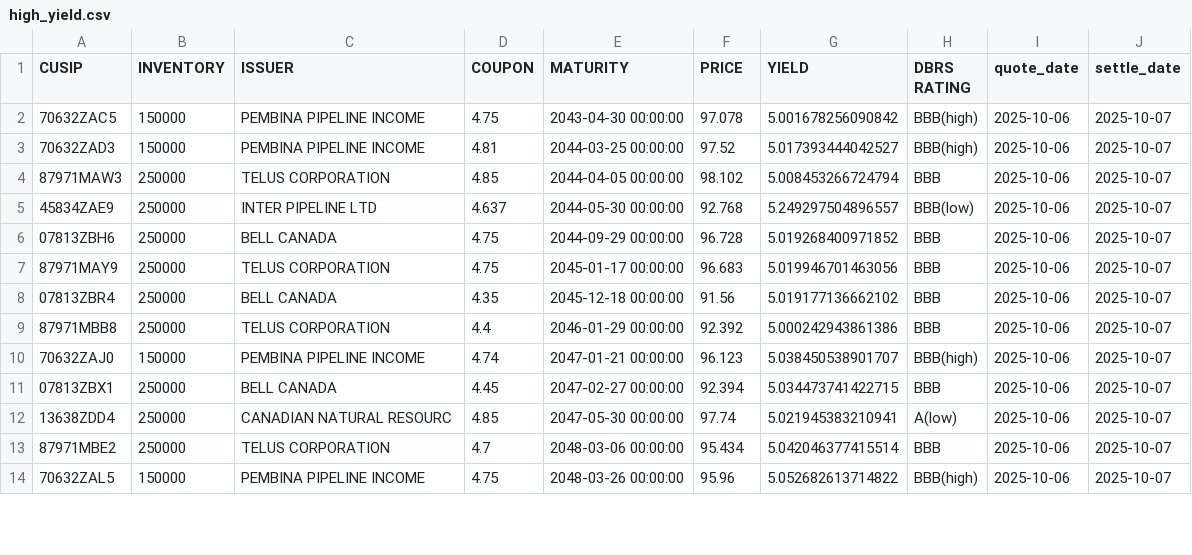
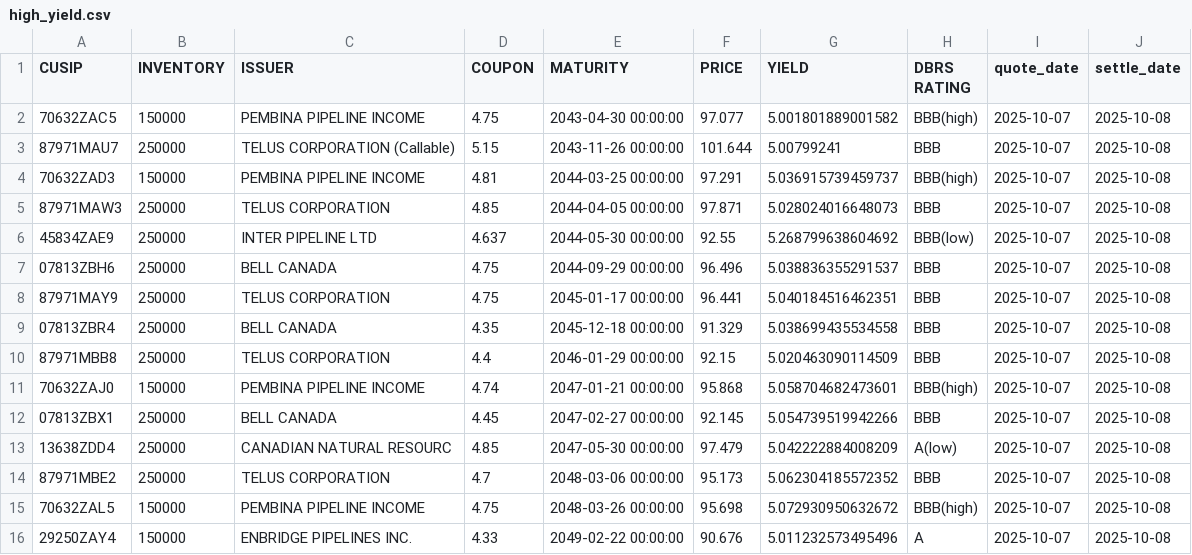
Before and after one commit to LVG77/qt-bonds, a CSV file: high_yield.csv, drawn as a sheet; only a part is shown; the diff covers the shown part only.

```diff
--- a/high_yield.csv
+++ b/high_yield.csv
@@ -1,14 +1,16 @@
 CUSIP,INVENTORY,ISSUER,COUPON,MATURITY,PRICE,YIELD,DBRS RATING,quote_date,settle_date
-70632ZAC5,150000,PEMBINA PIPELINE INCOME,4.75,2043-04-30 00:00:00,97.078,5.001678256090842,BBB(high),2025-10-06,2025-10-07
-70632ZAD3,150000,PEMBINA PIPELINE INCOME,4.81,2044-03-25 00:00:00,97.52,5.017393444042527,BBB(high),2025-10-06,2025-10-07
-87971MAW3,250000,TELUS CORPORATION,4.85,2044-04-05 00:00:00,98.102,5.008453266724794,BBB,2025-10-06,2025-10-07
-45834ZAE9,250000,INTER PIPELINE LTD,4.637,2044-05-30 00:00:00,92.768,5.249297504896557,BBB(low),2025-10-06,2025-10-07
-07813ZBH6,250000,BELL CANADA,4.75,2044-09-29 00:00:00,96.728,5.019268400971852,BBB,2025-10-06,2025-10-07
-87971MAY9,250000,TELUS CORPORATION,4.75,2045-01-17 00:00:00,96.683,5.019946701463056,BBB,2025-10-06,2025-10-07
-07813ZBR4,250000,BELL CANADA,4.35,2045-12-18 00:00:00,91.56,5.019177136662102,BBB,2025-10-06,2025-10-07
-87971MBB8,250000,TELUS CORPORATION,4.4,2046-01-29 00:00:00,92.392,5.000242943861386,BBB,2025-10-06,2025-10-07
-70632ZAJ0,150000,PEMBINA PIPELINE INCOME,4.74,2047-01-21 00:00:00,96.123,5.038450538901707,BBB(high),2025-10-06,2025-10-07
-07813ZBX1,250000,BELL CANADA,4.45,2047-02-27 00:00:00,92.394,5.034473741422715,BBB,2025-10-06,2025-10-07
-13638ZDD4,250000,CANADIAN NATURAL RESOURC,4.85,2047-05-30 00:00:00,97.74,5.021945383210941,A(low),2025-10-06,2025-10-07
-87971MBE2,250000,TELUS CORPORATION,4.7,2048-03-06 00:00:00,95.434,5.042046377415514,BBB,2025-10-06,2025-10-07
-70632ZAL5,150000,PEMBINA PIPELINE INCOME,4.75,2048-03-26 00:00:00,95.96,5.052682613714822,BBB(high),2025-10-06,2025-10-07
+70632ZAC5,150000,PEMBINA PIPELINE INCOME,4.75,2043-04-30 00:00:00,97.077,5.001801889001582,BBB(high),2025-10-07,2025-10-08
+87971MAU7,250000,TELUS CORPORATION  (Callable),5.15,2043-11-26 00:00:00,101.644,5.00799241,BBB,2025-10-07,2025-10-08
+70632ZAD3,150000,PEMBINA PIPELINE INCOME,4.81,2044-03-25 00:00:00,97.291,5.036915739459737,BBB(high),2025-10-07,2025-10-08
+87971MAW3,250000,TELUS CORPORATION,4.85,2044-04-05 00:00:00,97.871,5.028024016648073,BBB,2025-10-07,2025-10-08
+45834ZAE9,250000,INTER PIPELINE LTD,4.637,2044-05-30 00:00:00,92.55,5.268799638604692,BBB(low),2025-10-07,2025-10-08
+07813ZBH6,250000,BELL CANADA,4.75,2044-09-29 00:00:00,96.496,5.038836355291537,BBB,2025-10-07,2025-10-08
+87971MAY9,250000,TELUS CORPORATION,4.75,2045-01-17 00:00:00,96.441,5.040184516462351,BBB,2025-10-07,2025-10-08
+07813ZBR4,250000,BELL CANADA,4.35,2045-12-18 00:00:00,91.329,5.038699435534558,BBB,2025-10-07,2025-10-08
+87971MBB8,250000,TELUS CORPORATION,4.4,2046-01-29 00:00:00,92.15,5.020463090114509,BBB,2025-10-07,2025-10-08
+70632ZAJ0,150000,PEMBINA PIPELINE INCOME,4.74,2047-01-21 00:00:00,95.868,5.058704682473601,BBB(high),2025-10-07,2025-10-08
+07813ZBX1,250000,BELL CANADA,4.45,2047-02-27 00:00:00,92.145,5.054739519942266,BBB,2025-10-07,2025-10-08
+13638ZDD4,250000,CANADIAN NATURAL RESOURC,4.85,2047-05-30 00:00:00,97.479,5.042222884008209,A(low),2025-10-07,2025-10-08
+87971MBE2,250000,TELUS CORPORATION,4.7,2048-03-06 00:00:00,95.173,5.062304185572352,BBB,2025-10-07,2025-10-08
+70632ZAL5,150000,PEMBINA PIPELINE INCOME,4.75,2048-03-26 00:00:00,95.698,5.072930950632672,BBB(high),2025-10-07,2025-10-08
+29250ZAY4,150000,ENBRIDGE PIPELINES INC.,4.33,2049-02-22 00:00:00,90.676,5.011232573495496,A,2025-10-07,2025-10-08
```
Also changed, not shown: 1 added row and 12 edited cells elsewhere in this file, corporate.csv, coupon.csv, 4 other files.
